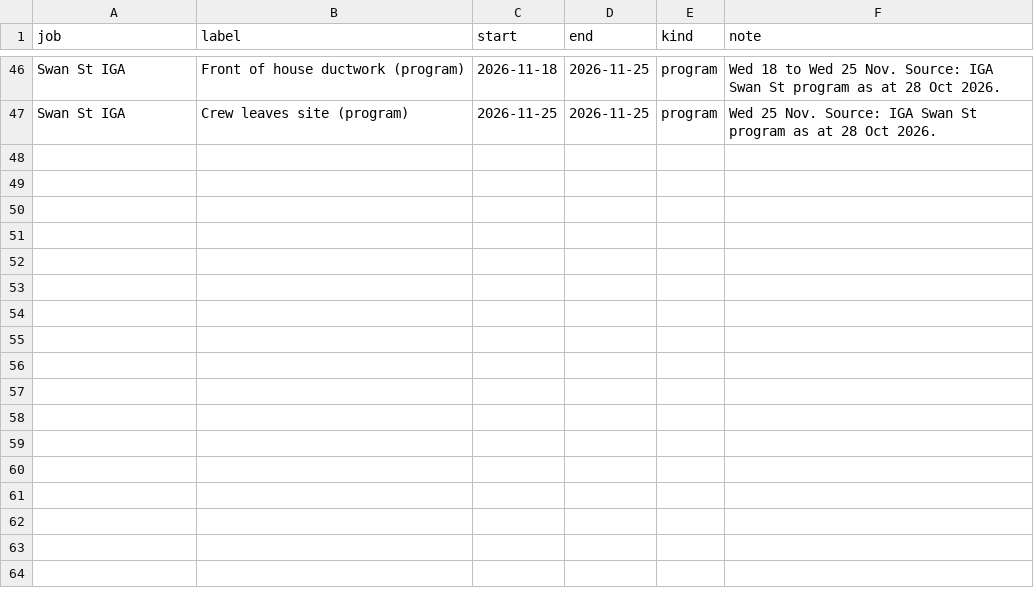
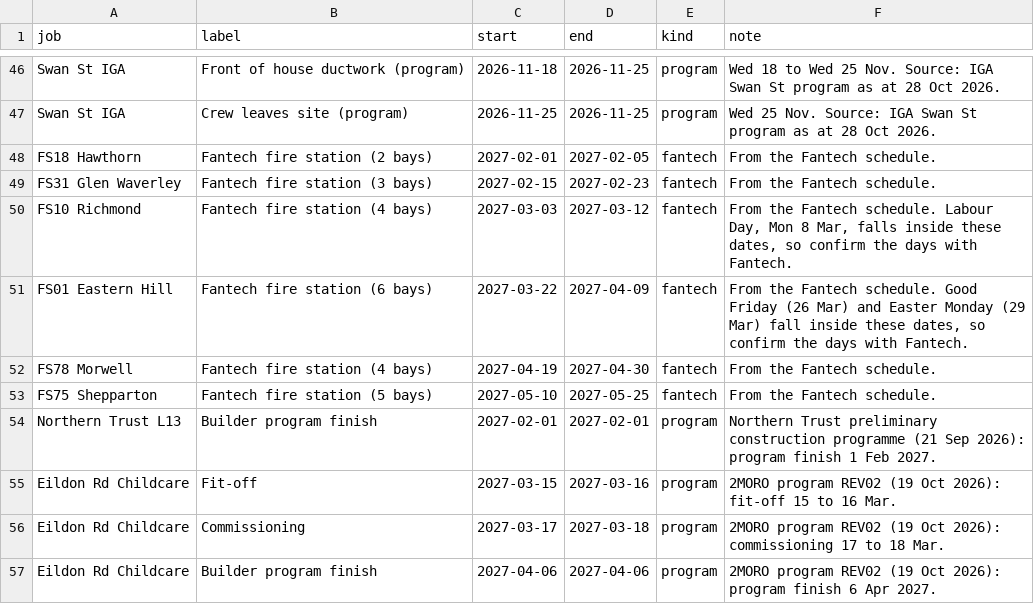
Before and after one commit to vpstock/vp-program-scheduler, a CSV file: data/cal_events.csv, drawn as a sheet; only a part is shown, gaps mark what is left out.

```diff
--- a/data/cal_events.csv
+++ b/data/cal_events.csv
@@ -47 +47,11 @@ Swan St IGA,Front of house ductwork (program),2026-11-18,2026-11-25,program,Wed
 Swan St IGA,Crew leaves site (program),2026-11-25,2026-11-25,program,Wed 25 Nov. Source: IGA Swan St program as at 28 Oct 2026.
+FS18 Hawthorn,Fantech fire station (2 bays),2027-02-01,2027-02-05,fantech,From the Fantech schedule.
+FS31 Glen Waverley,Fantech fire station (3 bays),2027-02-15,2027-02-23,fantech,From the Fantech schedule.
+FS10 Richmond,Fantech fire station (4 bays),2027-03-03,2027-03-12,fantech,"From the Fantech schedule. Labour Day, Mon 8 Mar, falls inside these dates, so confirm the days with Fantech."
+FS01 Eastern Hill,Fantech fire station (6 bays),2027-03-22,2027-04-09,fantech,"From the Fantech schedule. Good Friday (26 Mar) and Easter Monday (29 Mar) fall inside these dates, so confirm the days with Fantech."
+FS78 Morwell,Fantech fire station (4 bays),2027-04-19,2027-04-30,fantech,From the Fantech schedule.
+FS75 Shepparton,Fantech fire station (5 bays),2027-05-10,2027-05-25,fantech,From the Fantech schedule.
+Northern Trust L13,Builder program finish,2027-02-01,2027-02-01,program,Northern Trust preliminary construction programme (21 Sep 2026): program finish 1 Feb 2027.
+Eildon Rd Childcare,Fit-off,2027-03-15,2027-03-16,program,2MORO program REV02 (19 Oct 2026): fit-off 15 to 16 Mar.
+Eildon Rd Childcare,Commissioning,2027-03-17,2027-03-18,program,2MORO program REV02 (19 Oct 2026): commissioning 17 to 18 Mar.
+Eildon Rd Childcare,Builder program finish,2027-04-06,2027-04-06,program,2MORO program REV02 (19 Oct 2026): program finish 6 Apr 2027.
```
Also changed, not shown: 12 other files.
